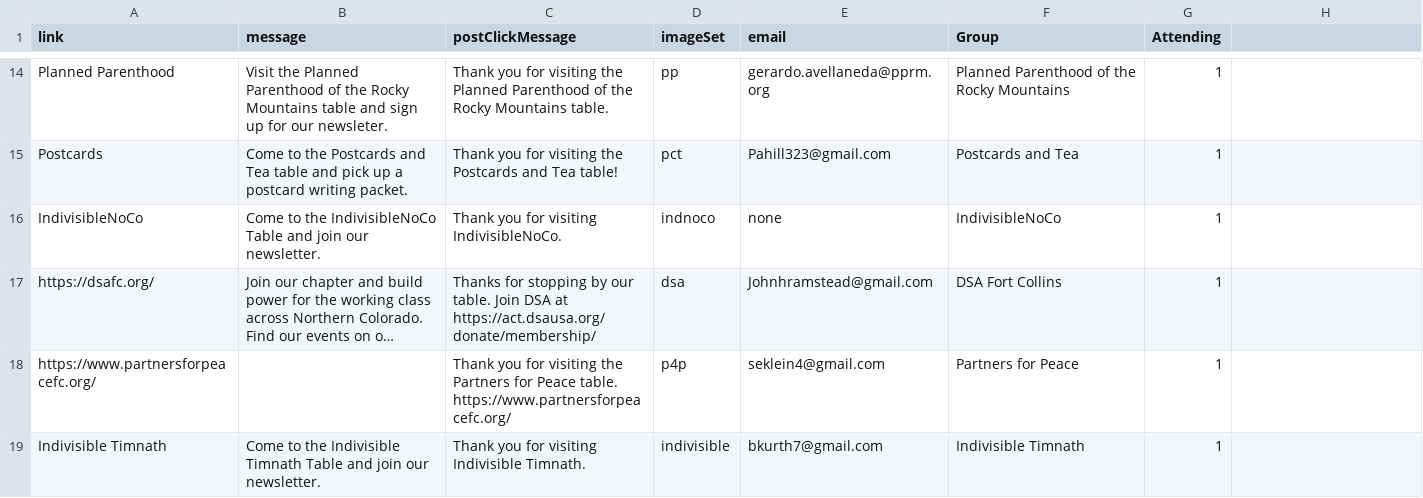
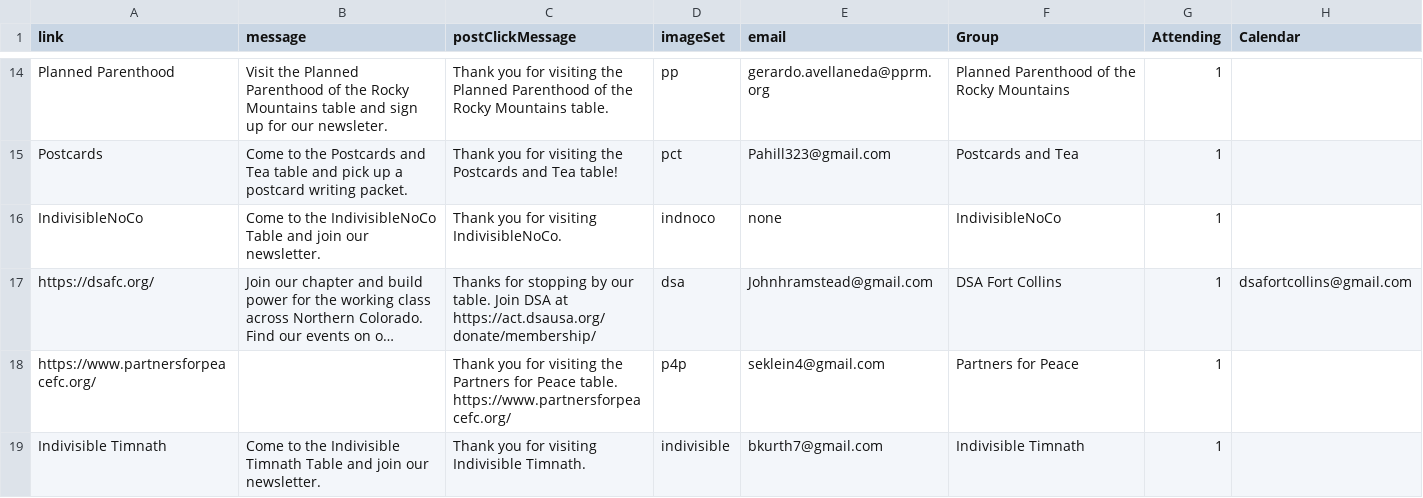
Before and after one commit to AAUPCSU/NoKingsAAUP, a CSV file: bingoData/TableData.csv, drawn as a sheet; only a part is shown, gaps mark what is left out; long unchanged cells end in …; the diff names each change by its address in the sheet, - before the commit and + after, or states it on an @@ line.

Commit message:
Update TableData.csv

```diff
--- a/bingoData/TableData.csv
+++ b/bingoData/TableData.csv
-H1: (empty)
+H1: Calendar
-H17 (Calendar): (empty)
+H17 (Calendar): dsafortcollins@gmail.com
```
